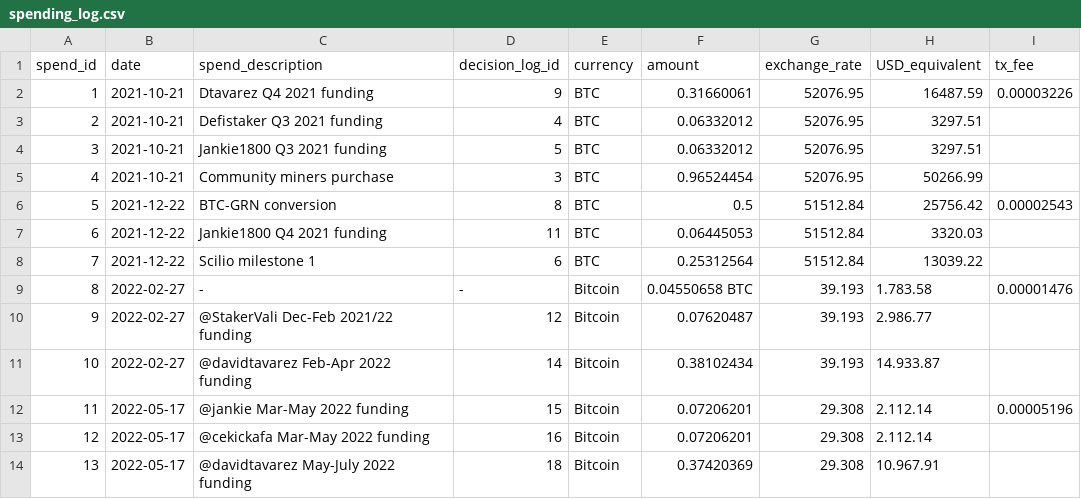
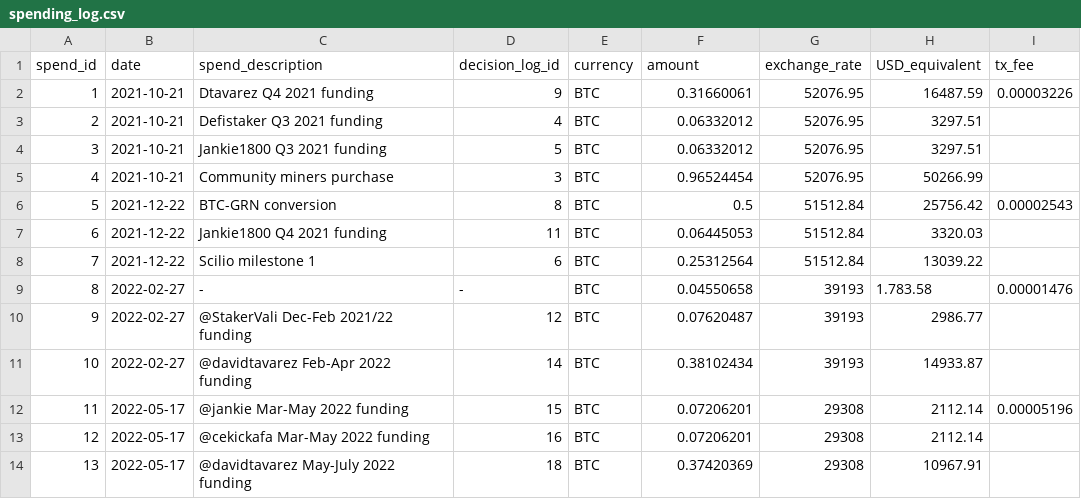
Before and after one commit to grincc/finance, a CSV file: spending_log.csv, drawn as a sheet; only a part is shown; the diff names each change by its address in the sheet, - before the commit and + after, or states it on an @@ line.

Commit message:
fixed typo

```diff
--- a/spending_log.csv
+++ b/spending_log.csv
-E9:E14 (currency): Bitcoin
+E9:E14 (currency): BTC
-F9 (amount): 0.04550658 BTC
+F9 (amount): 0.04550658
-G9:G11 (exchange_rate): 39.193
+G9:G11 (exchange_rate): 39193
-H10 (USD_equivalent): 2.986.77
+H10 (USD_equivalent): 2986.77
-H11 (USD_equivalent): 14.933.87
+H11 (USD_equivalent): 14933.87
-G12:G14 (exchange_rate): 29.308
+G12:G14 (exchange_rate): 29308
-H12:H13 (USD_equivalent): 2.112.14
+H12:H13 (USD_equivalent): 2112.14
-H14 (USD_equivalent): 10.967.91
+H14 (USD_equivalent): 10967.91
```
